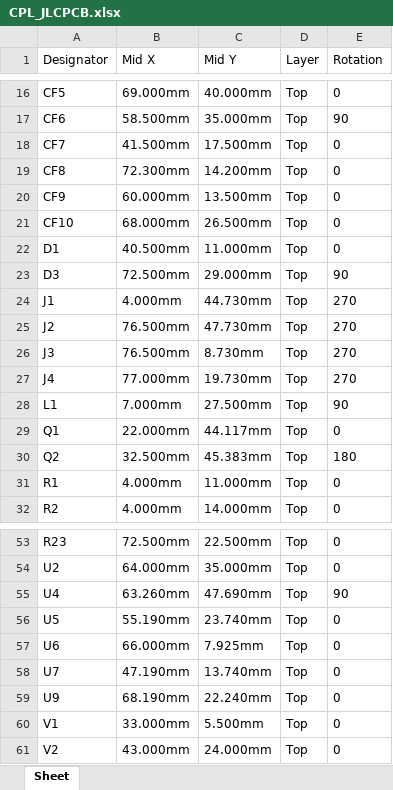
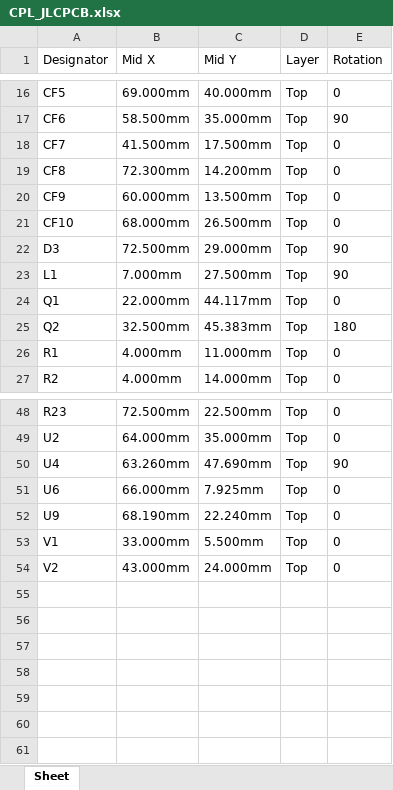
Before and after one commit to bagnasconicolo/glacier-elettronica, an Excel workbook: hardware/jlcpcb/CPL_JLCPCB.xlsx, sheet Sheet, drawn as a sheet; only a part is shown, gaps mark what is left out; values as stored, in another font and other column widths than the file's, no borders; the diff names each change by its address in the sheet, - before the commit and + after, or states it on an @@ line.

```diff
--- a/hardware/jlcpcb/CPL_JLCPCB.xlsx (sheet Sheet)
+++ b/hardware/jlcpcb/CPL_JLCPCB.xlsx (sheet Sheet)
-row 22: D1 | 40.500mm | 11.000mm | Top | 0
-row 24: J1 | 4.000mm | 44.730mm | Top | 270
-row 25: J2 | 76.500mm | 47.730mm | Top | 270
-row 26: J3 | 76.500mm | 8.730mm | Top | 270
-row 27: J4 | 77.000mm | 19.730mm | Top | 270
-row 56: U5 | 55.190mm | 23.740mm | Top | 0
-row 58: U7 | 47.190mm | 13.740mm | Top | 0
```
Also changed, not shown: hardware/jlcpcb/BOM_JLCPCB.xlsx, 6 other files.
